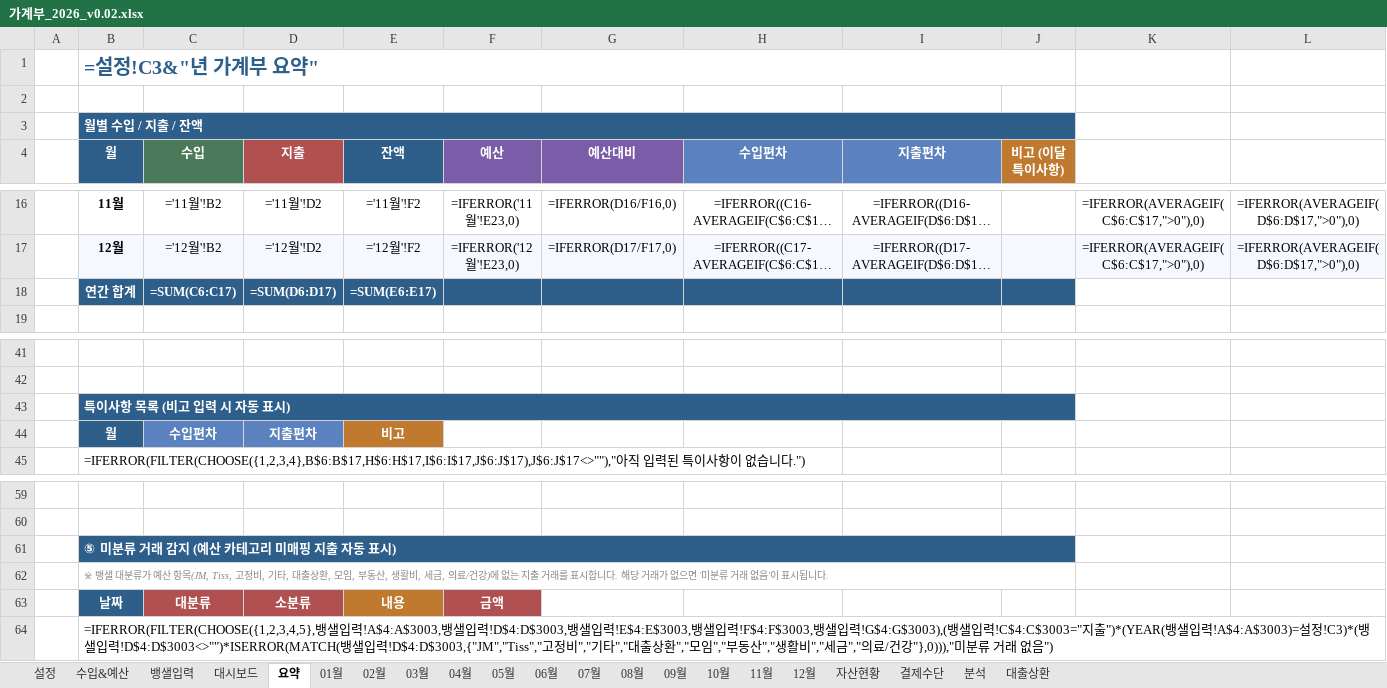
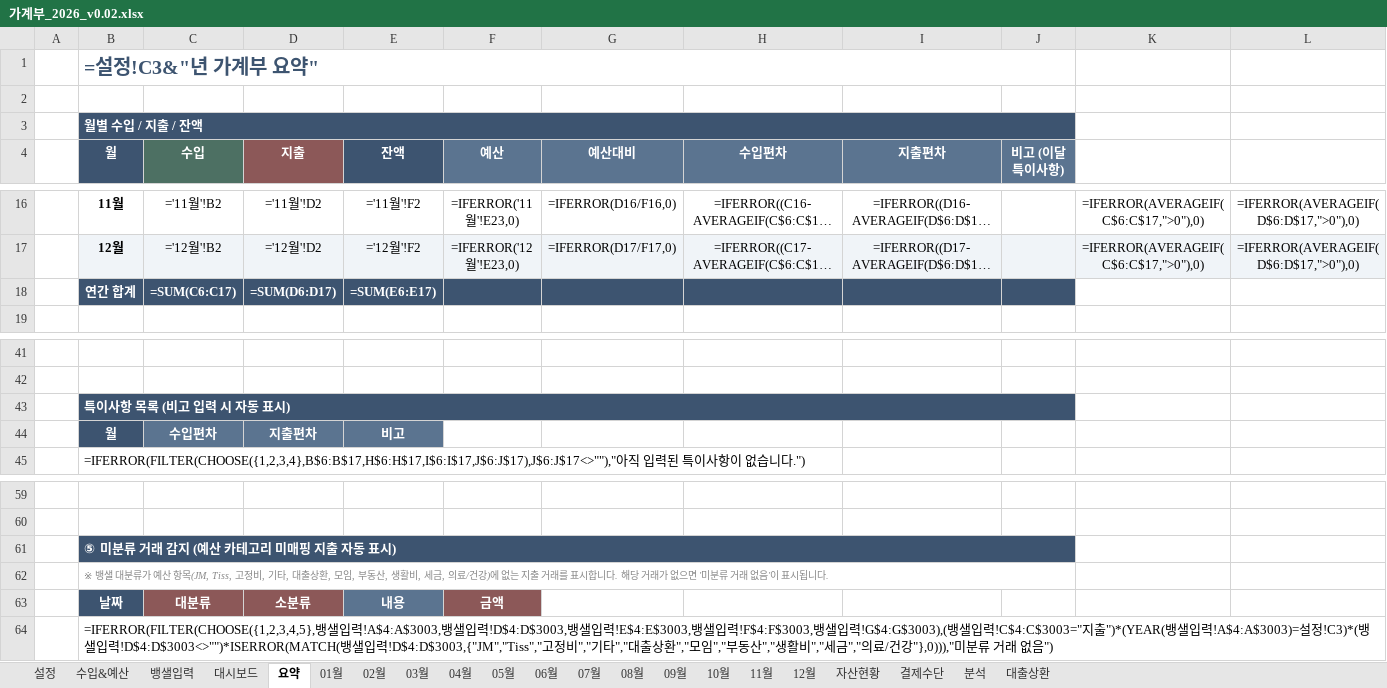
Before and after one commit to tisspark-ux/make-file, an Excel workbook: money-log/data/가계부_2026_v0.02.xlsx, sheet 요약, drawn as a sheet; only a part is shown, gaps mark what is left out; long unchanged cells end in …; values as stored, in another font and other column widths than the file's, no borders; formulas without a stored value are shown as written; charts and pictures and conditional formats not drawn; the diff names each change by its address in the sheet, - before the commit and + after, or states it on an @@ line.

```diff
--- a/money-log/data/가계부_2026_v0.02.xlsx (sheet 요약)
+++ b/money-log/data/가계부_2026_v0.02.xlsx (sheet 요약)
-B1 text colour: #2E5F8A
+B1 text colour: #3D5470
-B3:B4 fill: #2E5F8A
+B3:B4 fill: #3D5470
-D4 fill: #B05050
+D4 fill: #8C5858
-E4 fill: #2E5F8A
+E4 fill: #3D5470
-F4:G4 fill: #7A5CA8
+F4:G4 fill: #5B7490
-H4:I4 fill: #5B82BE
+H4:I4 fill: #5B7490
-J4 fill: #C07A30
+J4 fill: #5B7490
-B18:J18 fill: #2E5F8A
+B18:J18 fill: #3D5470
-B43:B44 fill: #2E5F8A
+B43:B44 fill: #3D5470
-C44:D44 fill: #5B82BE
+C44:D44 fill: #5B7490
-E44 fill: #C07A30
+E44 fill: #5B7490
-B61 fill: #2E5F8A
+B61 fill: #3D5470
-B63 fill: #2E5F8A
+B63 fill: #3D5470
-C63:D63 fill: #B05050
+C63:D63 fill: #8C5858
-E63 fill: #C07A30
+E63 fill: #5B7490
-F63 fill: #B05050
+F63 fill: #8C5858
```
Also changed, not shown: sheet 수입&예산, sheet 분석, sheet 결제수단, sheet 01월, sheet 02월, sheet 03월, 14 more sheets, charts or pictures, 10 other files.
